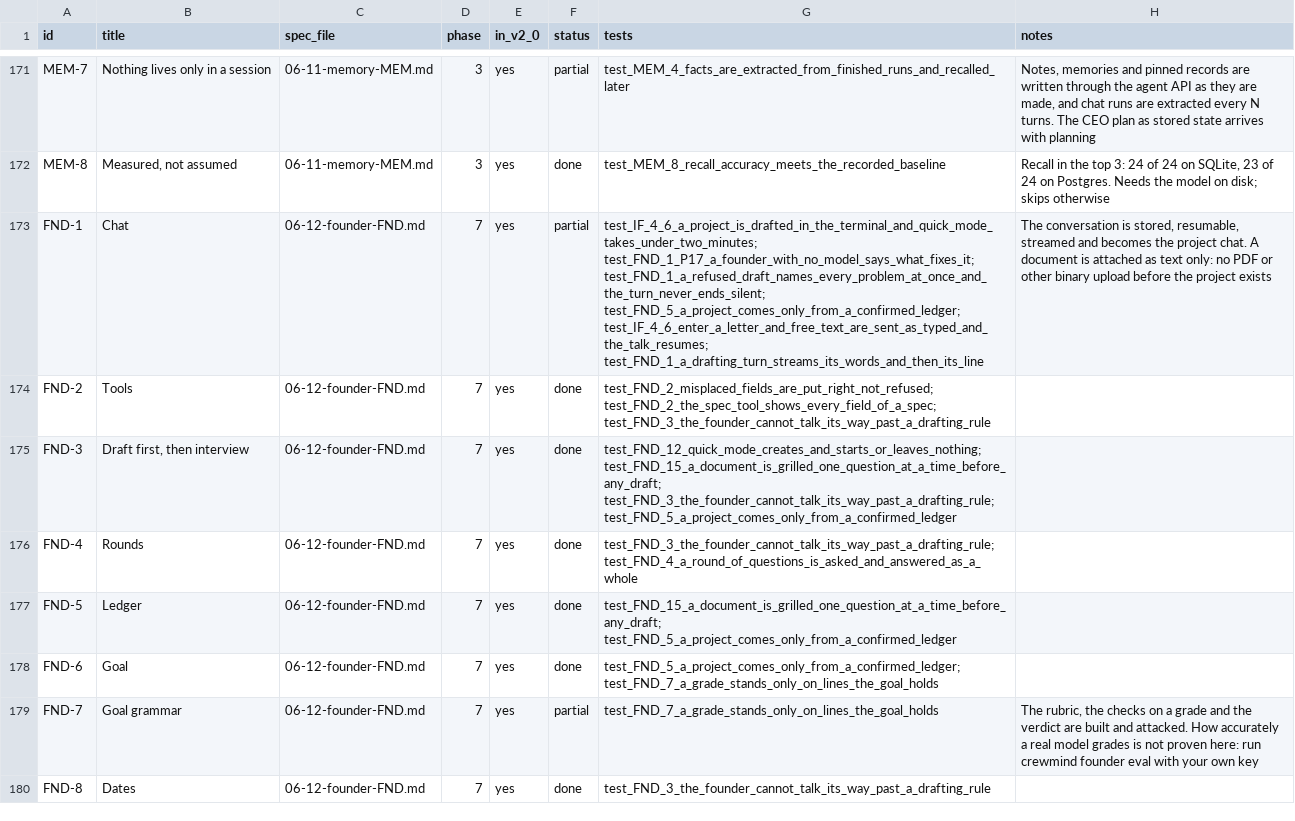
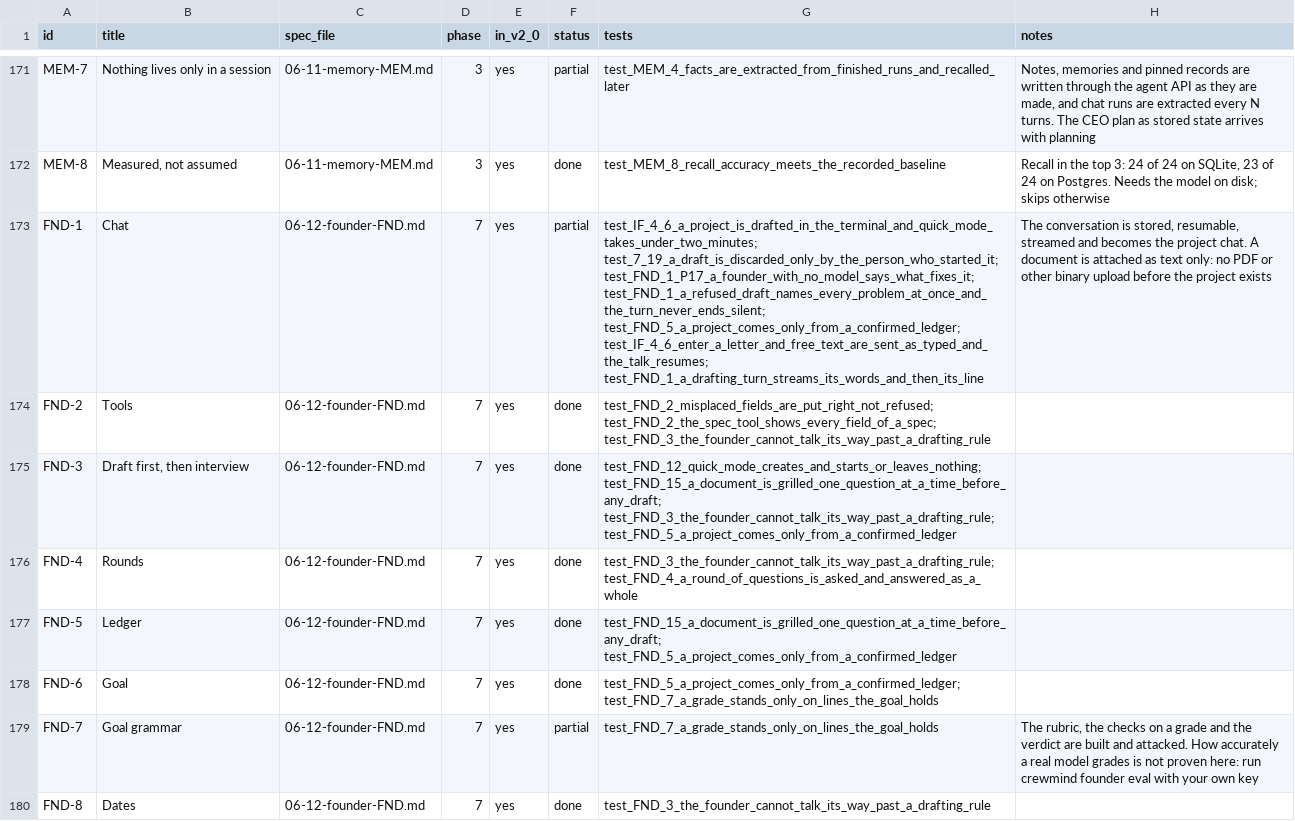
Before and after one commit to dominicplouffe/crewmind, a CSV file: docs/traceability.csv, drawn as a sheet; only a part is shown, gaps mark what is left out; the diff names each change by its address in the sheet, - before the commit and + after, or states it on an @@ line.

```diff
--- a/docs/traceability.csv
+++ b/docs/traceability.csv
-G173 (tests): test_IF_4_6_a_project_is_drafted_in_the_terminal_and_quick_mode_takes_under_two_minutes; test_FND_1_P17_a_founder_with_no_model_says_what_fixes_it; test_FND_1_a_refused_draft_names_every_problem_at_once_and_the_turn_never_ends_silent;…
+G173 (tests): test_IF_4_6_a_project_is_drafted_in_the_terminal_and_quick_mode_takes_under_two_minutes; test_7_19_a_draft_is_discarded_only_by_the_person_who_started_it; test_FND_1_P17_a_founder_with_no_model_says_what_fixes_it; test_FND_1_a_refused_draft_names_every_problem_at_once_and_the_turn_never_ends_silent;…
```
Also changed, not shown: 12 other files.
